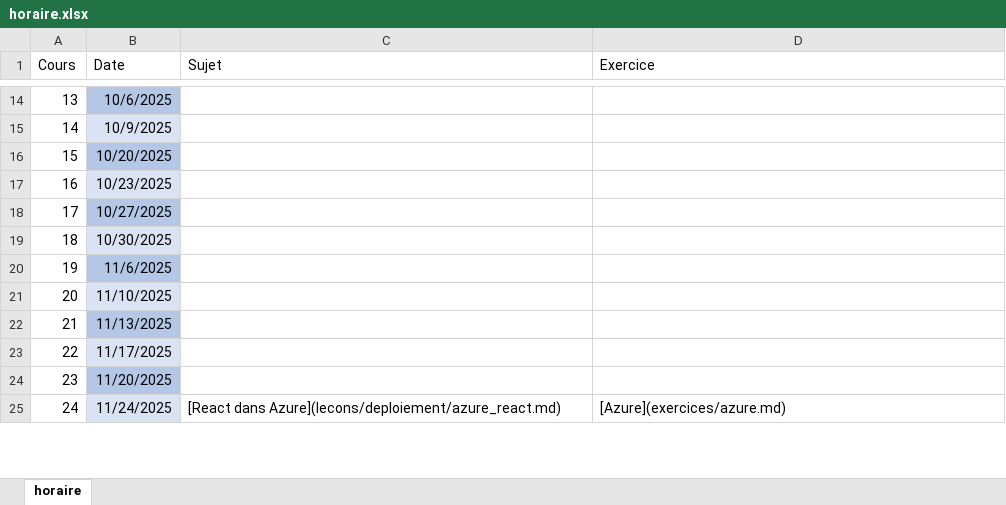
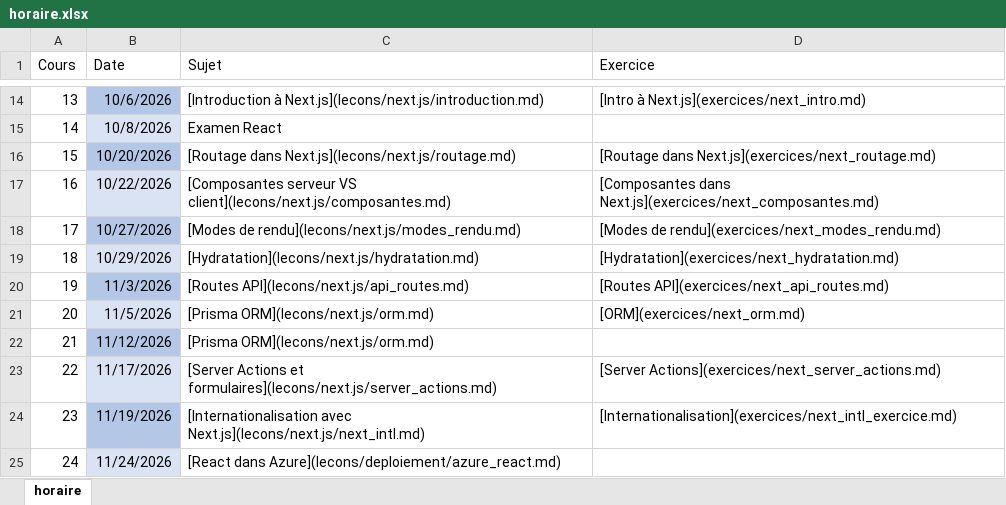
Before and after one commit to cegepvictoetienne/web3, an Excel workbook: template/horaire.xlsx, sheet horaire, drawn as a sheet; only a part is shown, gaps mark what is left out; values as stored, in another font and other column widths than the file's, no borders; the diff covers the shown part only; the diff names each change by its address in the sheet, - before the commit and + after, or states it on an @@ line.

```diff
--- a/template/horaire.xlsx (sheet horaire)
+++ b/template/horaire.xlsx (sheet horaire)
-B14 (Date): 10/6/2025
+B14 (Date): 10/6/2026
-C14 (Sujet): (empty)
+C14 (Sujet): [Introduction à Next.js](lecons/next.js/introduction.md)
-D14 (Exercice): (empty)
+D14 (Exercice): [Intro à Next.js](exercices/next_intro.md)
-B15 (Date): 10/9/2025
+B15 (Date): 10/8/2026
-C15 (Sujet): (empty)
+C15 (Sujet): Examen React
-B16 (Date): 10/20/2025
+B16 (Date): 10/20/2026
-C16 (Sujet): (empty)
+C16 (Sujet): [Routage dans Next.js](lecons/next.js/routage.md)
-D16 (Exercice): (empty)
+D16 (Exercice): [Routage dans Next.js](exercices/next_routage.md)
-B17 (Date): 10/23/2025
+B17 (Date): 10/22/2026
-C17 (Sujet): (empty)
+C17 (Sujet): [Composantes serveur VS client](lecons/next.js/composantes.md)
-D17 (Exercice): (empty)
+D17 (Exercice): [Composantes dans Next.js](exercices/next_composantes.md)
-B18 (Date): 10/27/2025
+B18 (Date): 10/27/2026
-C18 (Sujet): (empty)
+C18 (Sujet): [Modes de rendu](lecons/next.js/modes_rendu.md)
-D18 (Exercice): (empty)
+D18 (Exercice): [Modes de rendu](exercices/next_modes_rendu.md)
-B19 (Date): 10/30/2025
+B19 (Date): 10/29/2026
-C19 (Sujet): (empty)
+C19 (Sujet): [Hydratation](lecons/next.js/hydratation.md)
-D19 (Exercice): (empty)
+D19 (Exercice): [Hydratation](exercices/next_hydratation.md)
-B20 (Date): 11/6/2025
+B20 (Date): 11/3/2026
-C20 (Sujet): (empty)
+C20 (Sujet): [Routes API](lecons/next.js/api_routes.md)
-D20 (Exercice): (empty)
+D20 (Exercice): [Routes API](exercices/next_api_routes.md)
-B21 (Date): 11/10/2025
+B21 (Date): 11/5/2026
-C21:C22 (Sujet): (empty)
+C21:C22 (Sujet): [Prisma ORM](lecons/next.js/orm.md)
-D21 (Exercice): (empty)
+D21 (Exercice): [ORM](exercices/next_orm.md)
-B22 (Date): 11/13/2025
+B22 (Date): 11/12/2026
-B23 (Date): 11/17/2025
+B23 (Date): 11/17/2026
-C23 (Sujet): (empty)
+C23 (Sujet): [Server Actions et formulaires](lecons/next.js/server_actions.md)
-D23 (Exercice): (empty)
+D23 (Exercice): [Server Actions](exercices/next_server_actions.md)
-B24 (Date): 11/20/2025
+B24 (Date): 11/19/2026
-C24 (Sujet): (empty)
+C24 (Sujet): [Internationalisation avec Next.js](lecons/next.js/next_intl.md)
-D24 (Exercice): (empty)
+D24 (Exercice): [Internationalisation](exercices/next_intl_exercice.md)
-B25 (Date): 11/24/2025
+B25 (Date): 11/24/2026
-D25 (Exercice): [Azure](exercices/azure.md)
+D25 (Exercice): (empty)
```
Also changed, not shown: 42 edited cells elsewhere in this sheet, 48 other files.
